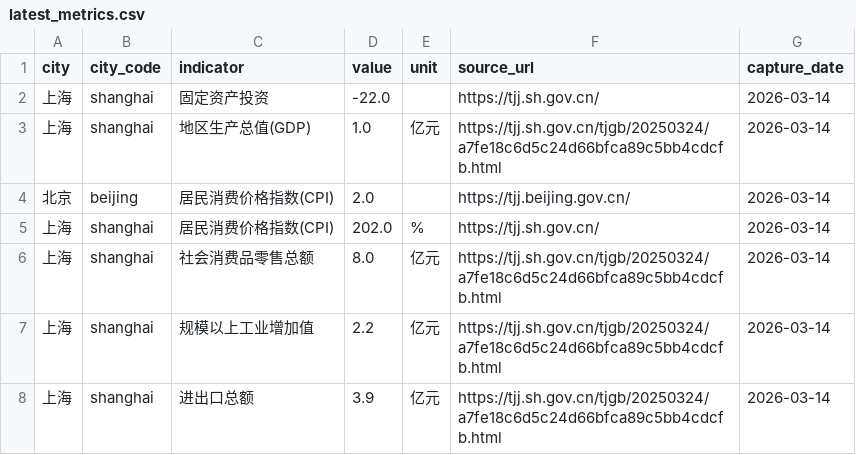
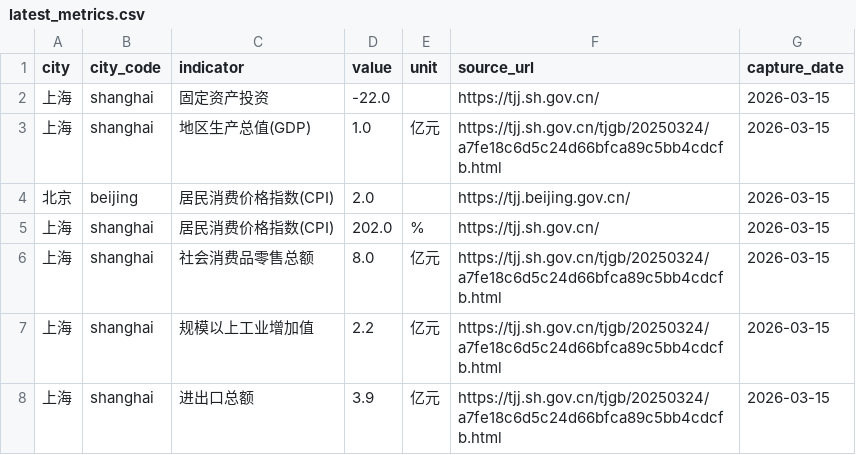
Before and after one commit to verymark/bj-sh-dashboard, a CSV file: data/latest_metrics.csv, drawn as a sheet.

```diff
--- a/data/latest_metrics.csv
+++ b/data/latest_metrics.csv
@@ -1,8 +1,8 @@
 city,city_code,indicator,value,unit,source_url,capture_date
-上海,shanghai,固定资产投资,-22.0,,https://tjj.sh.gov.cn/,2026-03-14
-上海,shanghai,地区生产总值(GDP),1.0,亿元,https://tjj.sh.gov.cn/tjgb/20250324/a7fe18c6d5c24d66bfca89c5bb4cdcfb.html,2026-03-14
-北京,beijing,居民消费价格指数(CPI),2.0,,https://tjj.beijing.gov.cn/,2026-03-14
-上海,shanghai,居民消费价格指数(CPI),202.0,%,https://tjj.sh.gov.cn/,2026-03-14
-上海,shanghai,社会消费品零售总额,8.0,亿元,https://tjj.sh.gov.cn/tjgb/20250324/a7fe18c6d5c24d66bfca89c5bb4cdcfb.html,2026-03-14
-上海,shanghai,规模以上工业增加值,2.2,亿元,https://tjj.sh.gov.cn/tjgb/20250324/a7fe18c6d5c24d66bfca89c5bb4cdcfb.html,2026-03-14
-上海,shanghai,进出口总额,3.9,亿元,https://tjj.sh.gov.cn/tjgb/20250324/a7fe18c6d5c24d66bfca89c5bb4cdcfb.html,2026-03-14
+上海,shanghai,固定资产投资,-22.0,,https://tjj.sh.gov.cn/,2026-03-15
+上海,shanghai,地区生产总值(GDP),1.0,亿元,https://tjj.sh.gov.cn/tjgb/20250324/a7fe18c6d5c24d66bfca89c5bb4cdcfb.html,2026-03-15
+北京,beijing,居民消费价格指数(CPI),2.0,,https://tjj.beijing.gov.cn/,2026-03-15
+上海,shanghai,居民消费价格指数(CPI),202.0,%,https://tjj.sh.gov.cn/,2026-03-15
+上海,shanghai,社会消费品零售总额,8.0,亿元,https://tjj.sh.gov.cn/tjgb/20250324/a7fe18c6d5c24d66bfca89c5bb4cdcfb.html,2026-03-15
+上海,shanghai,规模以上工业增加值,2.2,亿元,https://tjj.sh.gov.cn/tjgb/20250324/a7fe18c6d5c24d66bfca89c5bb4cdcfb.html,2026-03-15
+上海,shanghai,进出口总额,3.9,亿元,https://tjj.sh.gov.cn/tjgb/20250324/a7fe18c6d5c24d66bfca89c5bb4cdcfb.html,2026-03-15
```
Also changed, not shown: data/history.csv, 2 other files.
